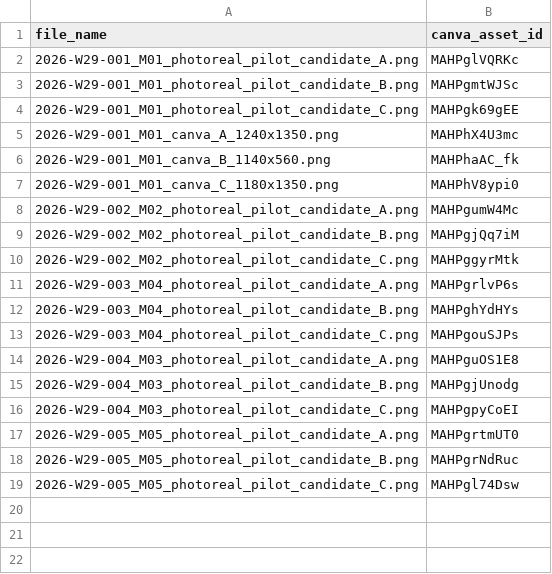
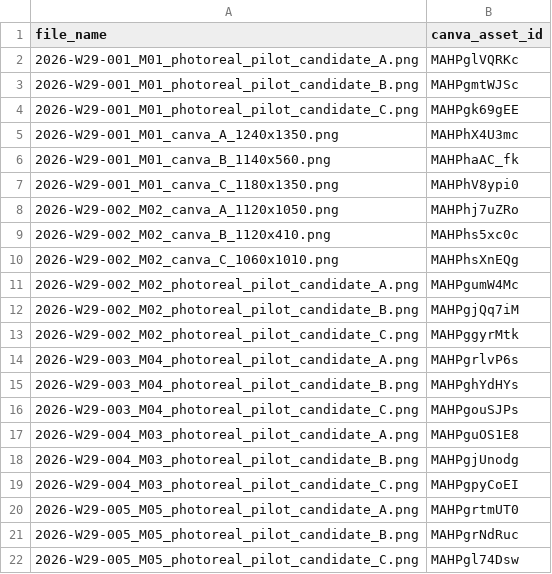
Before and after one commit to fcsh1526/codex-fittingrooom, a CSV file: 10_automation/runs/2026-W29/canva_asset_inventory.csv, drawn as a sheet; the diff names each change by its address in the sheet, - before the commit and + after, or states it on an @@ line.

```diff
--- a/10_automation/runs/2026-W29/canva_asset_inventory.csv
+++ b/10_automation/runs/2026-W29/canva_asset_inventory.csv
+row 8: 2026-W29-002_M02_canva_A_1120x1050.png | MAHPhj7uZRo
+row 9: 2026-W29-002_M02_canva_B_1120x410.png | MAHPhs5xc0c
+row 10: 2026-W29-002_M02_canva_C_1060x1010.png | MAHPhsXnEQg
```
Also changed, not shown: 10_automation/PUBLISH_QUEUE.csv, 10_automation/runs/2026-W29/canva_asset_slots.csv, 16 other files.
